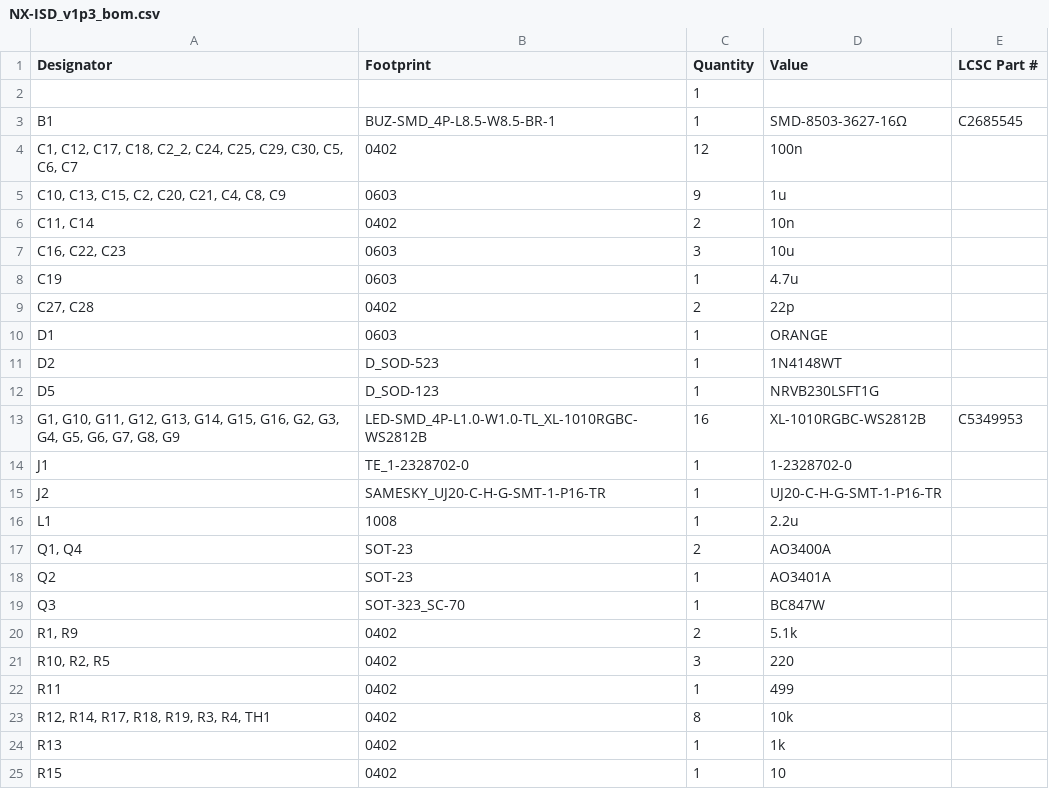
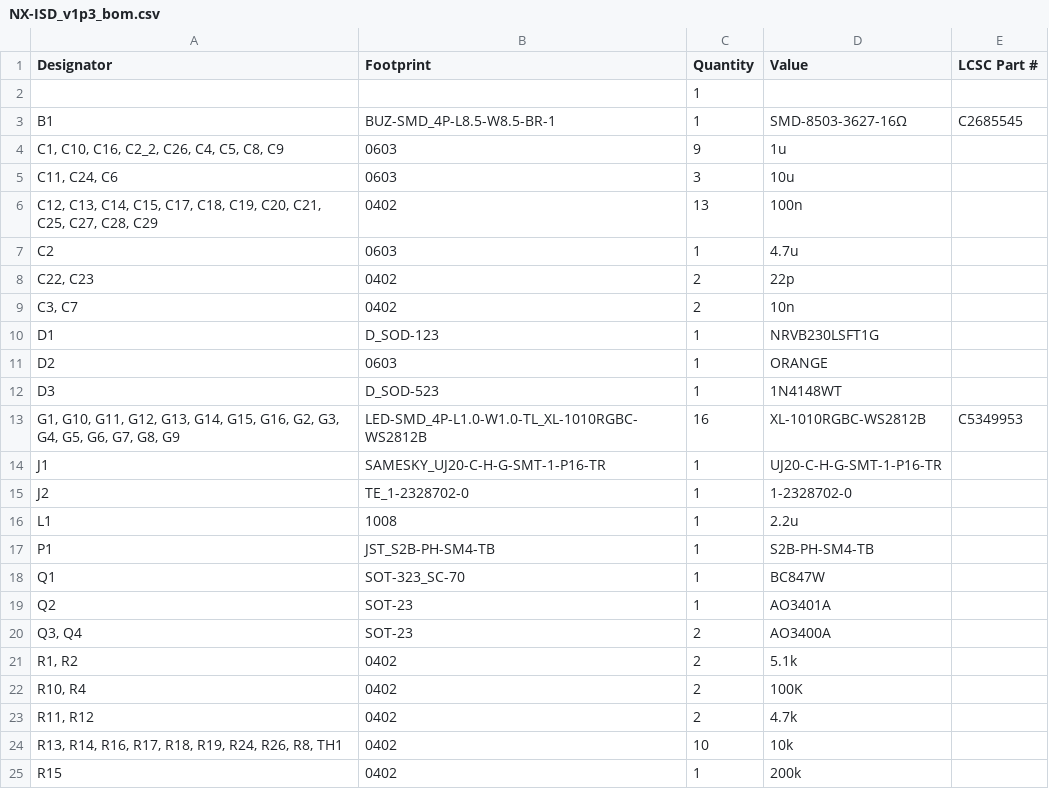
Before and after one commit to Ghost3379/NX-ISD, a CSV file: ISD-PCB/NX-ISD/production/NX-ISD_v1p3_bom.csv, drawn as a sheet; only a part is shown; the diff covers the shown part only.

```diff
--- a/ISD-PCB/NX-ISD/production/NX-ISD_v1p3_bom.csv
+++ b/ISD-PCB/NX-ISD/production/NX-ISD_v1p3_bom.csv
@@ -3,23 +3,23 @@
 B1,BUZ-SMD_4P-L8.5-W8.5-BR-1,1,SMD-8503-3627-16Ω,C2685545
-"C1, C12, C17, C18, C2_2, C24, C25, C29, C30, C5, C6, C7",0402,12,100n,
-"C10, C13, C15, C2, C20, C21, C4, C8, C9",0603,9,1u,
-"C11, C14",0402,2,10n,
-"C16, C22, C23",0603,3,10u,
-C19,0603,1,4.7u,
-"C27, C28",0402,2,22p,
-D1,0603,1,ORANGE,
-D2,D_SOD-523,1,1N4148WT,
-D5,D_SOD-123,1,NRVB230LSFT1G,
+"C1, C10, C16, C2_2, C26, C4, C5, C8, C9",0603,9,1u,
+"C11, C24, C6",0603,3,10u,
+"C12, C13, C14, C15, C17, C18, C19, C20, C21, C25, C27, C28, C29",0402,13,100n,
+C2,0603,1,4.7u,
+"C22, C23",0402,2,22p,
+"C3, C7",0402,2,10n,
+D1,D_SOD-123,1,NRVB230LSFT1G,
+D2,0603,1,ORANGE,
+D3,D_SOD-523,1,1N4148WT,
 "G1, G10, G11, G12, G13, G14, G15, G16, G2, G3, G4, G5, G6, G7, G8, G9",LED-SMD_4P-L1.0-W1.0-TL_XL-1010RGBC-WS2812B,16,XL-1010RGBC-WS2812B,C5349953
-J1,TE_1-2328702-0,1,1-2328702-0,
-J2,SAMESKY_UJ20-C-H-G-SMT-1-P16-TR,1,UJ20-C-H-G-SMT-1-P16-TR,
+J1,SAMESKY_UJ20-C-H-G-SMT-1-P16-TR,1,UJ20-C-H-G-SMT-1-P16-TR,
+J2,TE_1-2328702-0,1,1-2328702-0,
 L1,1008,1,2.2u,
-"Q1, Q4",SOT-23,2,AO3400A,
+P1,JST_S2B-PH-SM4-TB,1,S2B-PH-SM4-TB,
+Q1,SOT-323_SC-70,1,BC847W,
 Q2,SOT-23,1,AO3401A,
-Q3,SOT-323_SC-70,1,BC847W,
-"R1, R9",0402,2,5.1k,
-"R10, R2, R5",0402,3,220,
-R11,0402,1,499,
-"R12, R14, R17, R18, R19, R3, R4, TH1",0402,8,10k,
-R13,0402,1,1k,
-R15,0402,1,10,
+"Q3, Q4",SOT-23,2,AO3400A,
+"R1, R2",0402,2,5.1k,
+"R10, R4",0402,2,100K,
+"R11, R12",0402,2,4.7k,
+"R13, R14, R16, R17, R18, R19, R24, R26, R8, TH1",0402,10,10k,
+R15,0402,1,200k,
```
Also changed, not shown: 4 added rows, 2 removed rows and 43 edited cells elsewhere in this file, ISD-PCB/NX-ISD/production/NX-ISD_v1p3_designators.csv, ISD-PCB/NX-ISD/production/NX-ISD_v1p3_positions.csv, 11 other files.
